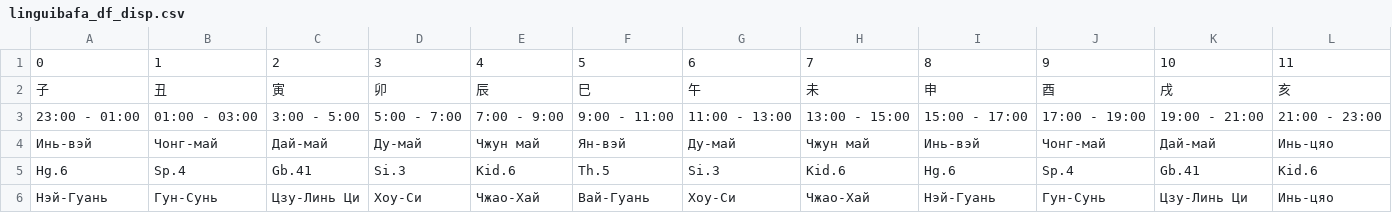
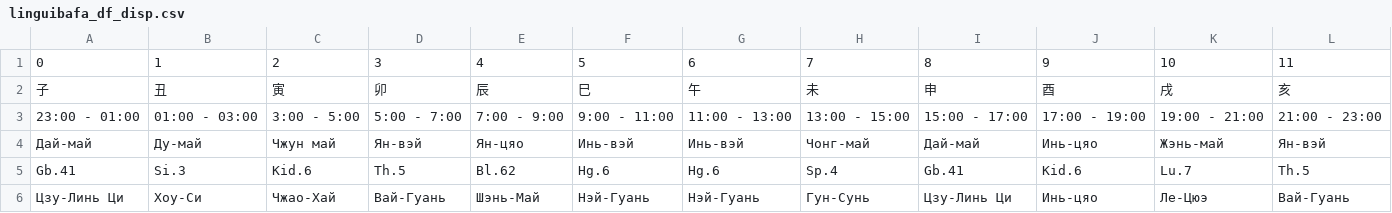
Before and after one commit to Sonnenbergenfluganschluss/Django_proj_1, a CSV file: myauthapp/accounts/data/linguibafa_df_disp.csv, drawn as a sheet; removed rows and columns are numbered as before the commit, all else as after; the diff names each change by its address in the sheet, - before the commit and + after, or states it on an @@ line.

```diff
--- a/myauthapp/accounts/data/linguibafa_df_disp.csv
+++ b/myauthapp/accounts/data/linguibafa_df_disp.csv
-row 4: Инь-вэй | Чонг-май | Дай-май | Ду-май | Чжун май | Ян-вэй | Ду-май | Чжун май | Инь-вэй | Чонг-май | Дай-май | Инь-цяо
-row 5: Hg.6 | Sp.4 | Gb.41 | Si.3 | Kid.6 | Th.5 | Si.3 | Kid.6 | Hg.6 | Sp.4 | Gb.41 | Kid.6
-row 6: Нэй-Гуань | Гун-Сунь | Цзу-Линь Ци | Хоу-Си | Чжао-Хай | Вай-Гуань | Хоу-Си | Чжао-Хай | Нэй-Гуань | Гун-Сунь | Цзу-Линь Ци | Инь-цяо
+row 4: Дай-май | Ду-май | Чжун май | Ян-вэй | Ян-цяо | Инь-вэй | Инь-вэй | Чонг-май | Дай-май | Инь-цяо | Жэнь-май | Ян-вэй
+row 5: Gb.41 | Si.3 | Kid.6 | Th.5 | Bl.62 | Hg.6 | Hg.6 | Sp.4 | Gb.41 | Kid.6 | Lu.7 | Th.5
+row 6: Цзу-Линь Ци | Хоу-Си | Чжао-Хай | Вай-Гуань | Шэнь-Май | Нэй-Гуань | Нэй-Гуань | Гун-Сунь | Цзу-Линь Ци | Инь-цяо | Ле-Цюэ | Вай-Гуань
```
Also changed, not shown: myauthapp/accounts/data/feitenbafa_day_disp.csv, 6 other files.
